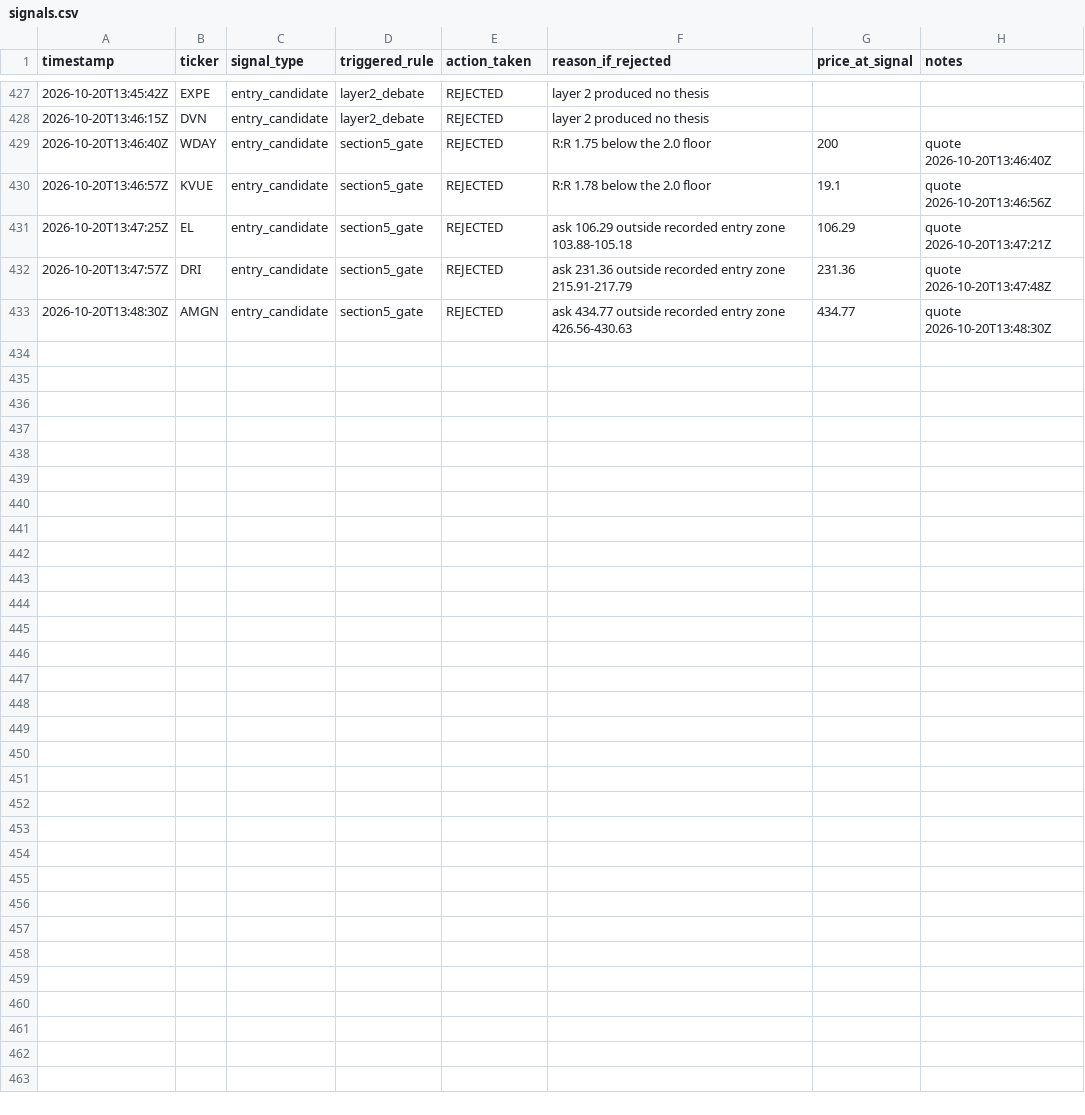
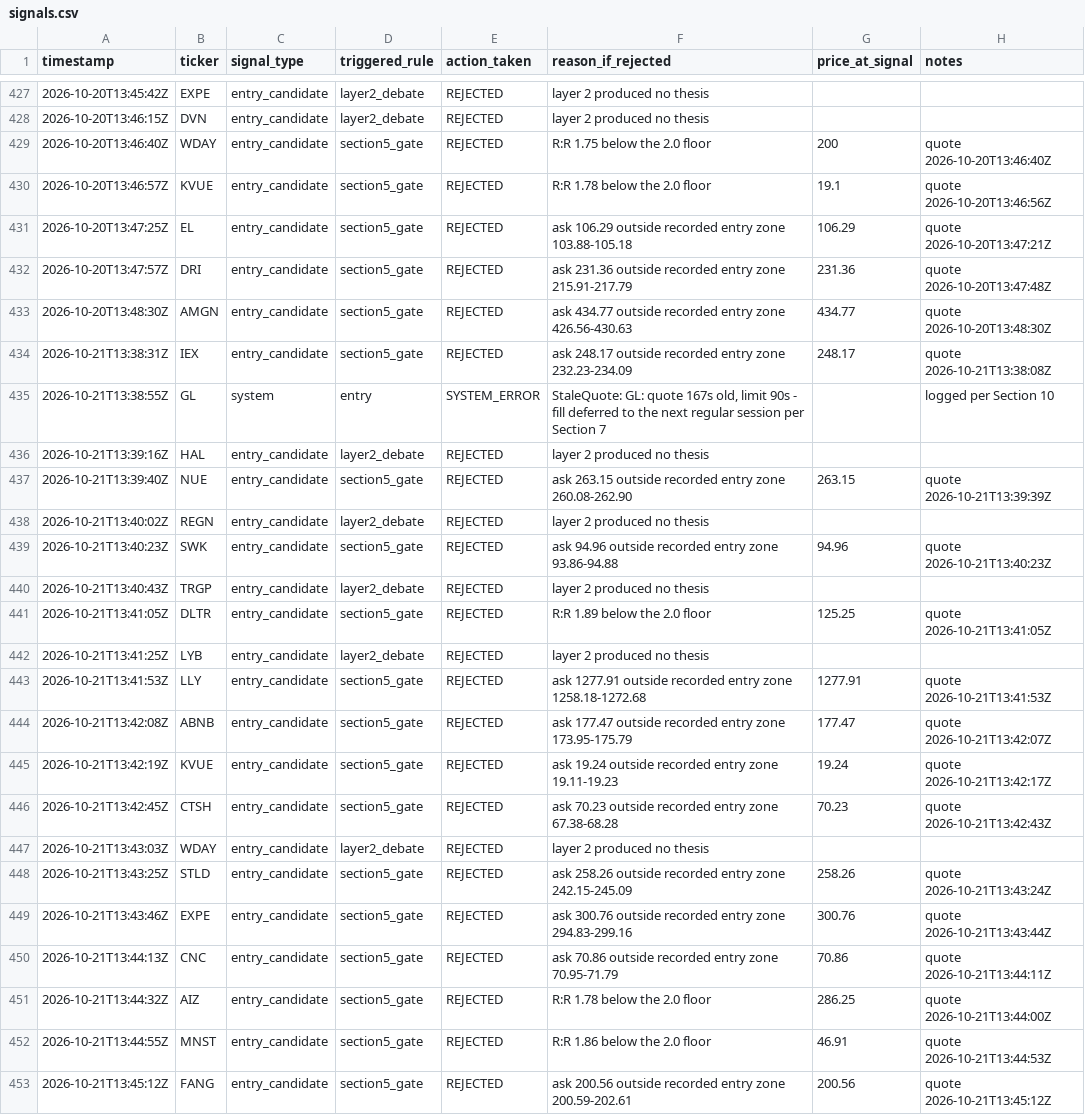
Before and after one commit to MaverickThompson/stock-agent, a CSV file: study/signals.csv, drawn as a sheet; only a part is shown, gaps mark what is left out; the diff names each change by its address in the sheet, - before the commit and + after, or states it on an @@ line.

Commit message:
study: session 2026-10-21

```diff
--- a/study/signals.csv
+++ b/study/signals.csv
+row 434: 2026-10-21T13:38:31Z | IEX | entry_candidate | section5_gate | REJECTED | ask 248.17 outside recorded entry zone 232.23-234.09 | 248.17 | quote 2026-10-21T13:38:08Z
+row 435: 2026-10-21T13:38:55Z | GL | system | entry | SYSTEM_ERROR | StaleQuote: GL: quote 167s old, limit 90s - fill deferred to the next regular session per Section 7 |  | logged per Section 10
+row 436: 2026-10-21T13:39:16Z | HAL | entry_candidate | layer2_debate | REJECTED | layer 2 produced no thesis
+row 437: 2026-10-21T13:39:40Z | NUE | entry_candidate | section5_gate | REJECTED | ask 263.15 outside recorded entry zone 260.08-262.90 | 263.15 | quote 2026-10-21T13:39:39Z
+row 438: 2026-10-21T13:40:02Z | REGN | entry_candidate | layer2_debate | REJECTED | layer 2 produced no thesis
+row 439: 2026-10-21T13:40:23Z | SWK | entry_candidate | section5_gate | REJECTED | ask 94.96 outside recorded entry zone 93.86-94.88 | 94.96 | quote 2026-10-21T13:40:23Z
+row 440: 2026-10-21T13:40:43Z | TRGP | entry_candidate | layer2_debate | REJECTED | layer 2 produced no thesis
+row 441: 2026-10-21T13:41:05Z | DLTR | entry_candidate | section5_gate | REJECTED | R:R 1.89 below the 2.0 floor | 125.25 | quote 2026-10-21T13:41:05Z
+row 442: 2026-10-21T13:41:25Z | LYB | entry_candidate | layer2_debate | REJECTED | layer 2 produced no thesis
+row 443: 2026-10-21T13:41:53Z | LLY | entry_candidate | section5_gate | REJECTED | ask 1277.91 outside recorded entry zone 1258.18-1272.68 | 1277.91 | quote 2026-10-21T13:41:53Z
+row 444: 2026-10-21T13:42:08Z | ABNB | entry_candidate | section5_gate | REJECTED | ask 177.47 outside recorded entry zone 173.95-175.79 | 177.47 | quote 2026-10-21T13:42:07Z
+row 445: 2026-10-21T13:42:19Z | KVUE | entry_candidate | section5_gate | REJECTED | ask 19.24 outside recorded entry zone 19.11-19.23 | 19.24 | quote 2026-10-21T13:42:17Z
+row 446: 2026-10-21T13:42:45Z | CTSH | entry_candidate | section5_gate | REJECTED | ask 70.23 outside recorded entry zone 67.38-68.28 | 70.23 | quote 2026-10-21T13:42:43Z
+row 447: 2026-10-21T13:43:03Z | WDAY | entry_candidate | layer2_debate | REJECTED | layer 2 produced no thesis
+row 448: 2026-10-21T13:43:25Z | STLD | entry_candidate | section5_gate | REJECTED | ask 258.26 outside recorded entry zone 242.15-245.09 | 258.26 | quote 2026-10-21T13:43:24Z
+row 449: 2026-10-21T13:43:46Z | EXPE | entry_candidate | section5_gate | REJECTED | ask 300.76 outside recorded entry zone 294.83-299.16 | 300.76 | quote 2026-10-21T13:43:44Z
+row 450: 2026-10-21T13:44:13Z | CNC | entry_candidate | section5_gate | REJECTED | ask 70.86 outside recorded entry zone 70.95-71.79 | 70.86 | quote 2026-10-21T13:44:11Z
+row 451: 2026-10-21T13:44:32Z | AIZ | entry_candidate | section5_gate | REJECTED | R:R 1.78 below the 2.0 floor | 286.25 | quote 2026-10-21T13:44:00Z
+row 452: 2026-10-21T13:44:55Z | MNST | entry_candidate | section5_gate | REJECTED | R:R 1.86 below the 2.0 floor | 46.91 | quote 2026-10-21T13:44:53Z
+row 453: 2026-10-21T13:45:12Z | FANG | entry_candidate | section5_gate | REJECTED | ask 200.56 outside recorded entry zone 200.59-202.61 | 200.56 | quote 2026-10-21T13:45:12Z
```
Also changed, not shown: 1 other file.
